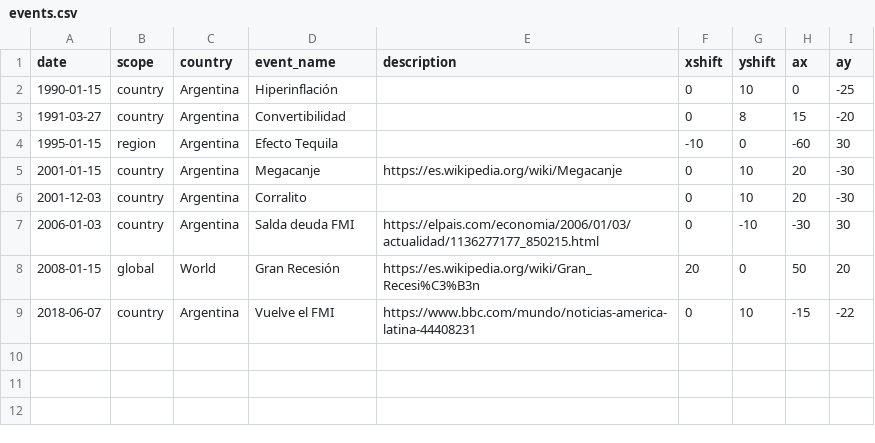
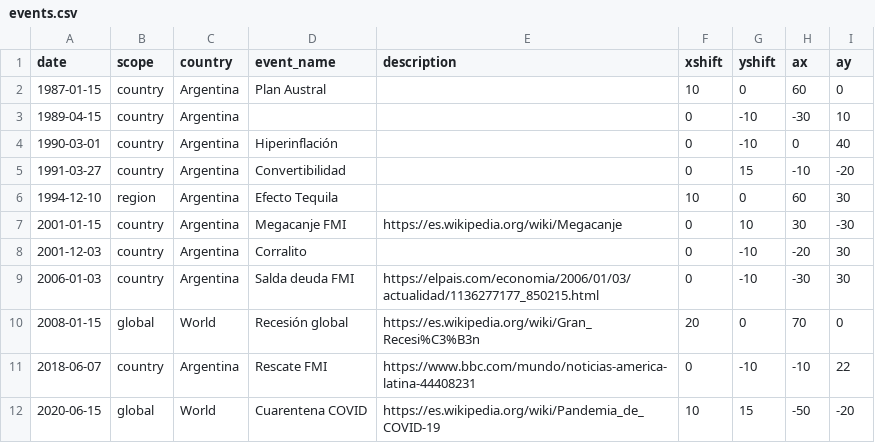
Before and after one commit to emibap/dataviz, a CSV file: argentina/assets/events.csv, drawn as a sheet.

Commit message:
Update data sources, settings and styles

```diff
--- a/argentina/assets/events.csv
+++ b/argentina/assets/events.csv
@@ -1,9 +1,12 @@
 date,scope,country,event_name,description,xshift,yshift,ax,ay
-1990-01-15,country,Argentina,Hiperinflación,,0,10,0,-25
-1991-03-27,country,Argentina,Convertibilidad,,0,8,15,-20
-1995-01-15,region,Argentina,Efecto Tequila,,-10,0,-60,30
-2001-01-15,country,Argentina,Megacanje,https://es.wikipedia.org/wiki/Megacanje,0,10,20,-30
-2001-12-03,country,Argentina,Corralito,,0,10,20,-30
+1987-01-15,country,Argentina,Plan Austral,,10,0,60,0
+1989-04-15,country,Argentina, ,,0,-10,-30,10
+1990-03-01,country,Argentina,Hiperinflación,,0,-10,0,40
+1991-03-27,country,Argentina,Convertibilidad,,0,15,-10,-20
+1994-12-10,region,Argentina,Efecto Tequila,,10,0,60,30
+2001-01-15,country,Argentina,Megacanje FMI,https://es.wikipedia.org/wiki/Megacanje,0,10,30,-30
+2001-12-03,country,Argentina,Corralito,,0,-10,-20,30
 2006-01-03,country,Argentina,Salda deuda FMI,https://elpais.com/economia/2006/01/03/actualidad/1136277177_850215.html,0,-10,-30,30
-2008-01-15,global,World,Gran Recesión,https://es.wikipedia.org/wiki/Gran_Recesi%C3%B3n,20,0,50,20
-2018-06-07,country,Argentina,Vuelve el FMI,https://www.bbc.com/mundo/noticias-america-latina-44408231,0,10,-15,-22
+2008-01-15,global,World,Recesión global,https://es.wikipedia.org/wiki/Gran_Recesi%C3%B3n,20,0,70,0
+2018-06-07,country,Argentina,Rescate FMI,https://www.bbc.com/mundo/noticias-america-latina-44408231,0,-10,-10,22
+2020-06-15,global,World,Cuarentena COVID,https://es.wikipedia.org/wiki/Pandemia_de_COVID-19,10,15,-50,-20
```
Also changed, not shown: argentina/assets/presidentials.csv, 20 other files.
